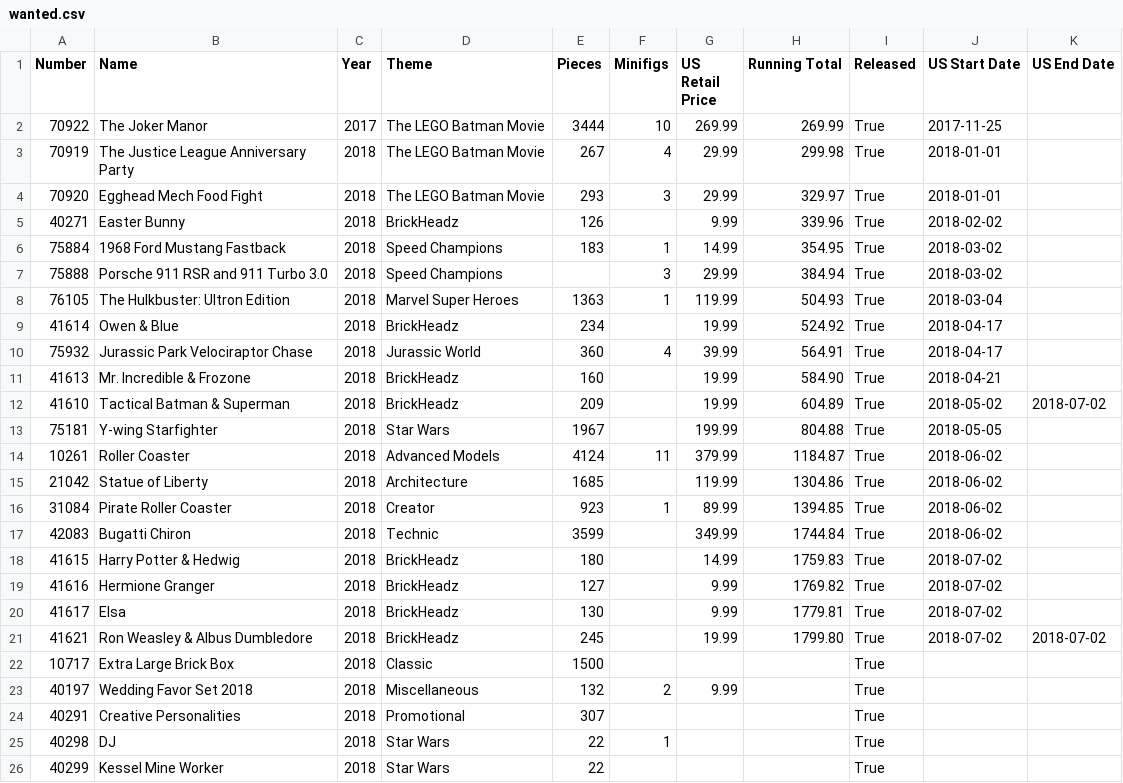
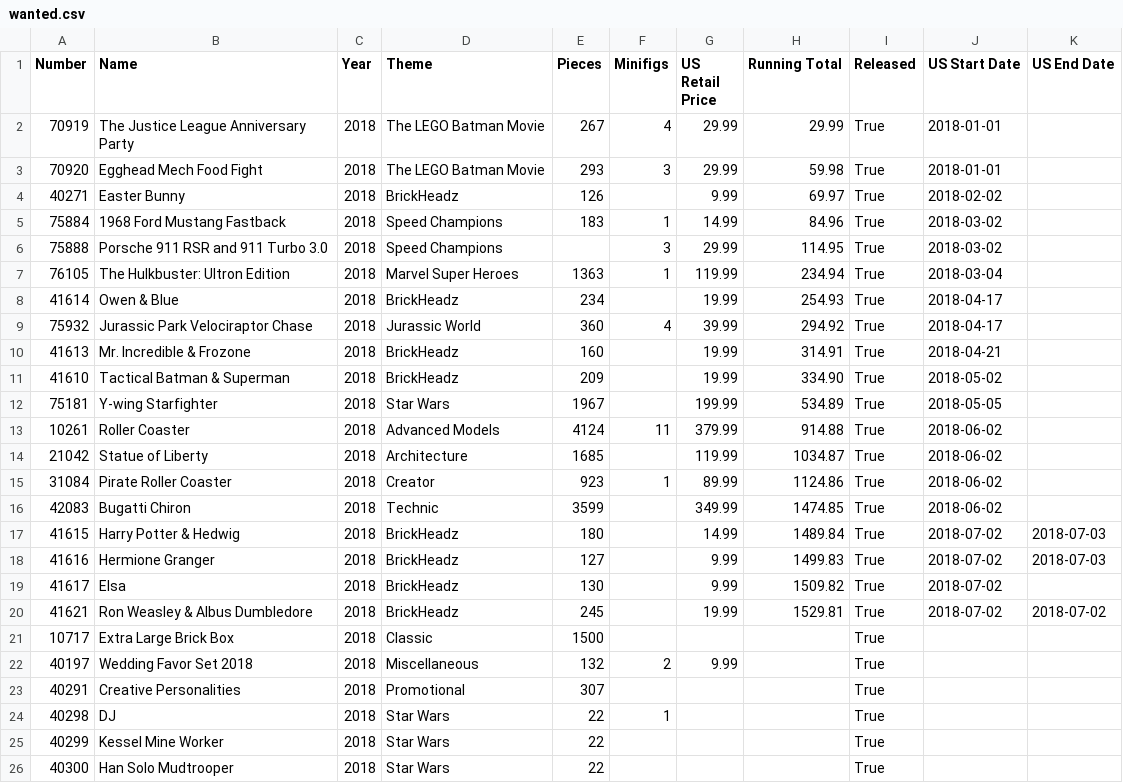
Before and after one commit to schultzy51/brickset, a CSV file: lists/wanted.csv, drawn as a sheet; only a part is shown; the shorter side is filled out with more unchanged rows.

```diff
--- a/lists/wanted.csv
+++ b/lists/wanted.csv
@@ -1,22 +1,21 @@
 Number,Name,Year,Theme,Pieces,Minifigs,US Retail Price,Running Total,Released,US Start Date,US End Date
-70922,The Joker Manor,2017,The LEGO Batman Movie,3444,10,269.99,269.99,True,2017-11-25,
-70919,The Justice League Anniversary Party,2018,The LEGO Batman Movie,267,4,29.99,299.98,True,2018-01-01,
-70920,Egghead Mech Food Fight,2018,The LEGO Batman Movie,293,3,29.99,329.97,True,2018-01-01,
-40271,Easter Bunny,2018,BrickHeadz,126,,9.99,339.96,True,2018-02-02,
-75884,1968 Ford Mustang Fastback,2018,Speed Champions,183,1,14.99,354.95,True,2018-03-02,
-75888,Porsche 911 RSR and 911 Turbo 3.0,2018,Speed Champions,,3,29.99,384.94,True,2018-03-02,
-76105,The Hulkbuster: Ultron Edition,2018,Marvel Super Heroes,1363,1,119.99,504.93,True,2018-03-04,
-41614,Owen & Blue,2018,BrickHeadz,234,,19.99,524.92,True,2018-04-17,
-75932,Jurassic Park Velociraptor Chase,2018,Jurassic World,360,4,39.99,564.91,True,2018-04-17,
-41613,Mr. Incredible & Frozone,2018,BrickHeadz,160,,19.99,584.90,True,2018-04-21,
-41610,Tactical Batman & Superman,2018,BrickHeadz,209,,19.99,604.89,True,2018-05-02,2018-07-02
-75181,Y-wing Starfighter,2018,Star Wars,1967,,199.99,804.88,True,2018-05-05,
-10261,Roller Coaster,2018,Advanced Models,4124,11,379.99,1184.87,True,2018-06-02,
-21042,Statue of Liberty,2018,Architecture,1685,,119.99,1304.86,True,2018-06-02,
-31084,Pirate Roller Coaster,2018,Creator,923,1,89.99,1394.85,True,2018-06-02,
-42083,Bugatti Chiron,2018,Technic,3599,,349.99,1744.84,True,2018-06-02,
-41615,Harry Potter & Hedwig,2018,BrickHeadz,180,,14.99,1759.83,True,2018-07-02,
-41616,Hermione Granger,2018,BrickHeadz,127,,9.99,1769.82,True,2018-07-02,
-41617,Elsa,2018,BrickHeadz,130,,9.99,1779.81,True,2018-07-02,
-41621,Ron Weasley & Albus Dumbledore,2018,BrickHeadz,245,,19.99,1799.80,True,2018-07-02,2018-07-02
+70919,The Justice League Anniversary Party,2018,The LEGO Batman Movie,267,4,29.99,29.99,True,2018-01-01,
+70920,Egghead Mech Food Fight,2018,The LEGO Batman Movie,293,3,29.99,59.98,True,2018-01-01,
+40271,Easter Bunny,2018,BrickHeadz,126,,9.99,69.97,True,2018-02-02,
+75884,1968 Ford Mustang Fastback,2018,Speed Champions,183,1,14.99,84.96,True,2018-03-02,
+75888,Porsche 911 RSR and 911 Turbo 3.0,2018,Speed Champions,,3,29.99,114.95,True,2018-03-02,
+76105,The Hulkbuster: Ultron Edition,2018,Marvel Super Heroes,1363,1,119.99,234.94,True,2018-03-04,
+41614,Owen & Blue,2018,BrickHeadz,234,,19.99,254.93,True,2018-04-17,
+75932,Jurassic Park Velociraptor Chase,2018,Jurassic World,360,4,39.99,294.92,True,2018-04-17,
+41613,Mr. Incredible & Frozone,2018,BrickHeadz,160,,19.99,314.91,True,2018-04-21,
+41610,Tactical Batman & Superman,2018,BrickHeadz,209,,19.99,334.90,True,2018-05-02,
+75181,Y-wing Starfighter,2018,Star Wars,1967,,199.99,534.89,True,2018-05-05,
+10261,Roller Coaster,2018,Advanced Models,4124,11,379.99,914.88,True,2018-06-02,
+21042,Statue of Liberty,2018,Architecture,1685,,119.99,1034.87,True,2018-06-02,
+31084,Pirate Roller Coaster,2018,Creator,923,1,89.99,1124.86,True,2018-06-02,
+42083,Bugatti Chiron,2018,Technic,3599,,349.99,1474.85,True,2018-06-02,
+41615,Harry Potter & Hedwig,2018,BrickHeadz,180,,14.99,1489.84,True,2018-07-02,2018-07-03
+41616,Hermione Granger,2018,BrickHeadz,127,,9.99,1499.83,True,2018-07-02,2018-07-03
+41617,Elsa,2018,BrickHeadz,130,,9.99,1509.82,True,2018-07-02,
+41621,Ron Weasley & Albus Dumbledore,2018,BrickHeadz,245,,19.99,1529.81,True,2018-07-02,2018-07-02
 10717,Extra Large Brick Box,2018,Classic,1500,,,,True,,
```
Also changed, not shown: lists/owned.csv, lists/wanted_released.csv, 3 other files.
